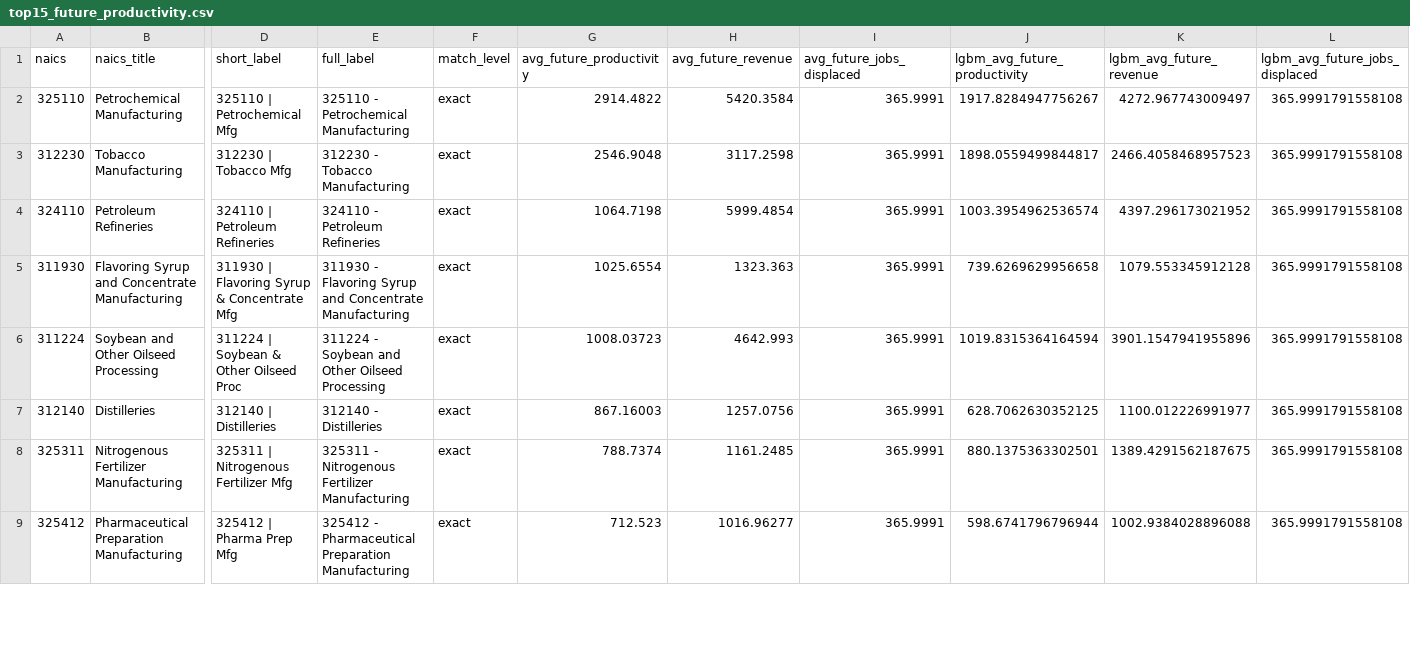
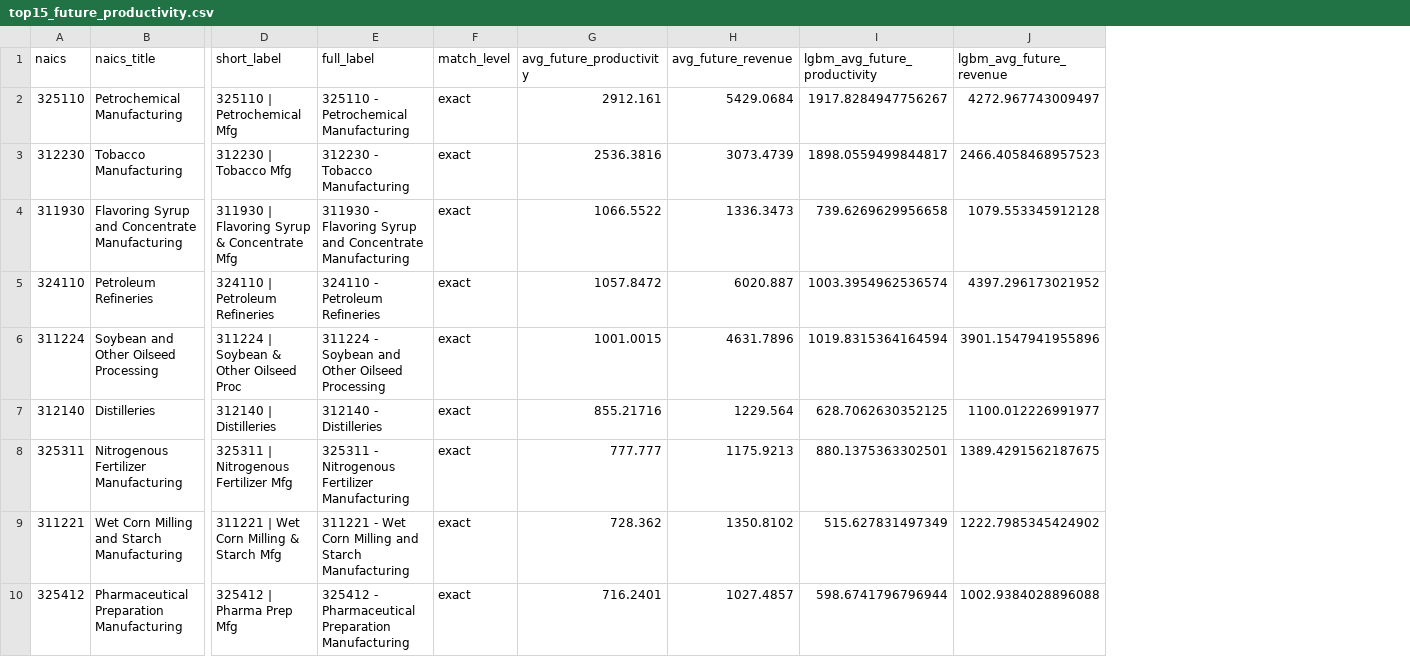
Before and after one commit to yomisamadesu/DS_ML_Project_colab-integrartion, a CSV file: DSML1/top15_future_productivity.csv, drawn as a sheet; only a part is shown, gaps mark what is left out; removed rows and columns are numbered as before the commit, all else as after; rows hold the shown columns only; the diff covers the shown part only; the diff names each change by its address in the sheet, - before the commit and + after, or states it on an @@ line.

```diff
--- a/DSML1/top15_future_productivity.csv
+++ b/DSML1/top15_future_productivity.csv
-column I (avg_future_jobs_displaced), rows 2-3: 365.9991 | 365.9991; rows 5-9: all 365.9991
-column L (lgbm_avg_future_jobs_displaced), rows 2-3: 365.9991791558108 | 365.9991791558108; rows 5-9: all 365.9991791558108
-G2 (avg_future_productivity): 2914.4822
+G2 (avg_future_productivity): 2912.161
-H2 (avg_future_revenue): 5420.3584
+H2 (avg_future_revenue): 5429.0684
-G3 (avg_future_productivity): 2546.9048
+G3 (avg_future_productivity): 2536.3816
-H3 (avg_future_revenue): 3117.2598
+H3 (avg_future_revenue): 3073.4739
-row 4: 324110 | Petroleum Refineries | 324110 | Petroleum Refineries | 324110 - Petroleum Refineries | exact | 1064.7198 | 5999.4854 | 365.9991 | 1003.3954962536574 | 4397.296173021952 | 365.9991791558108
-G4 (avg_future_productivity): 1025.6554
+G4 (avg_future_productivity): 1066.5522
-H4 (avg_future_revenue): 1323.363
+H4 (avg_future_revenue): 1336.3473
+row 5: 324110 | Petroleum Refineries | 324110 | Petroleum Refineries | 324110 - Petroleum Refineries | exact | 1057.8472 | 6020.887 | 1003.3954962536574 | 4397.296173021952
-G6 (avg_future_productivity): 1008.03723
+G6 (avg_future_productivity): 1001.0015
-H6 (avg_future_revenue): 4642.993
+H6 (avg_future_revenue): 4631.7896
-G7 (avg_future_productivity): 867.16003
+G7 (avg_future_productivity): 855.21716
-H7 (avg_future_revenue): 1257.0756
+H7 (avg_future_revenue): 1229.564
-G8 (avg_future_productivity): 788.7374
+G8 (avg_future_productivity): 777.777
-H8 (avg_future_revenue): 1161.2485
+H8 (avg_future_revenue): 1175.9213
+row 9: 311221 | Wet Corn Milling and Starch Manufacturing | 311221 | Wet Corn Milling & Starch Mfg | 311221 - Wet Corn Milling and Starch Manufacturing | exact | 728.362 | 1350.8102 | 515.627831497349 | 1222.7985345424902
-G10 (avg_future_productivity): 712.523
+G10 (avg_future_productivity): 716.2401
-H10 (avg_future_revenue): 1016.96277
+H10 (avg_future_revenue): 1027.4857
```
Also changed, not shown: 2 added rows, 3 removed rows and 8 edited cells elsewhere in this file, DSML1/top15_future_revenue.csv, DSML1/top15_historical_automation_impact.csv, 24 other files.
